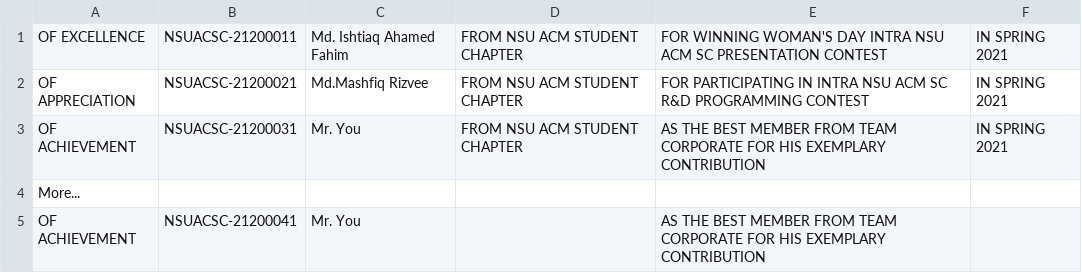
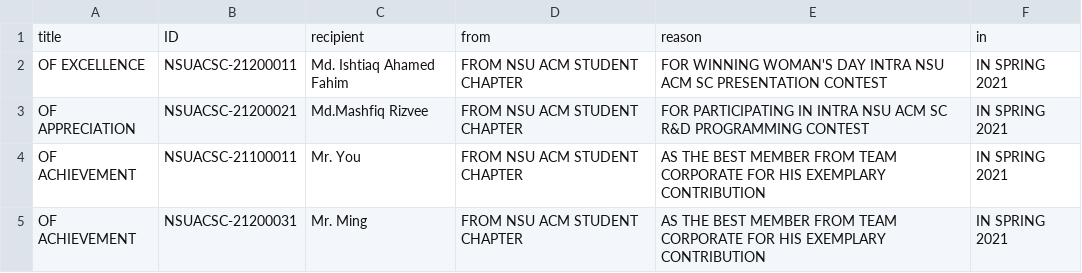
Before and after one commit to IAFahim/BulkCertificateACM, a CSV file: test.csv, drawn as a sheet.

```diff
--- a/test.csv
+++ b/test.csv
@@ -1,5 +1,5 @@
+title,ID,recipient,from,reason,in
 OF EXCELLENCE,NSUACSC-21200011,Md. Ishtiaq Ahamed Fahim ,FROM NSU ACM STUDENT CHAPTER,FOR WINNING WOMAN'S DAY INTRA NSU ACM SC PRESENTATION CONTEST,IN SPRING 2021
 OF APPRECIATION,NSUACSC-21200021,Md.Mashfiq Rizvee,FROM NSU ACM STUDENT CHAPTER,FOR PARTICIPATING IN INTRA NSU ACM SC R&D PROGRAMMING CONTEST,IN SPRING 2021
-OF ACHIEVEMENT,NSUACSC-21200031,Mr. You,FROM NSU ACM STUDENT CHAPTER,AS THE BEST MEMBER FROM TEAM CORPORATE FOR HIS EXEMPLARY CONTRIBUTION,IN SPRING 2021
-More...,,,,,
-OF ACHIEVEMENT,NSUACSC-21200041,Mr. You,,AS THE BEST MEMBER FROM TEAM CORPORATE FOR HIS EXEMPLARY CONTRIBUTION,
+OF ACHIEVEMENT,NSUACSC-21100011,Mr. You,FROM NSU ACM STUDENT CHAPTER,AS THE BEST MEMBER FROM TEAM CORPORATE FOR HIS EXEMPLARY CONTRIBUTION,IN SPRING 2021
+OF ACHIEVEMENT,NSUACSC-21200031,Mr. Ming,FROM NSU ACM STUDENT CHAPTER,AS THE BEST MEMBER FROM TEAM CORPORATE FOR HIS EXEMPLARY CONTRIBUTION,IN SPRING 2021
```
Also changed, not shown: Certificate List - final.csv, 1 other file.
